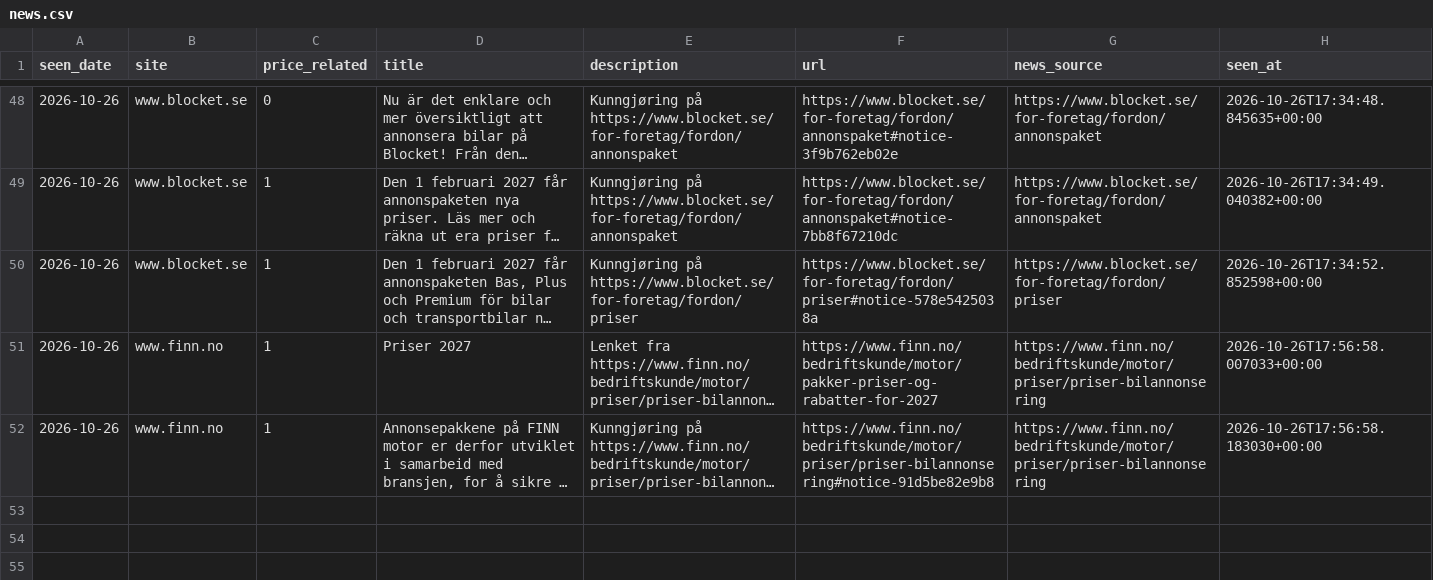
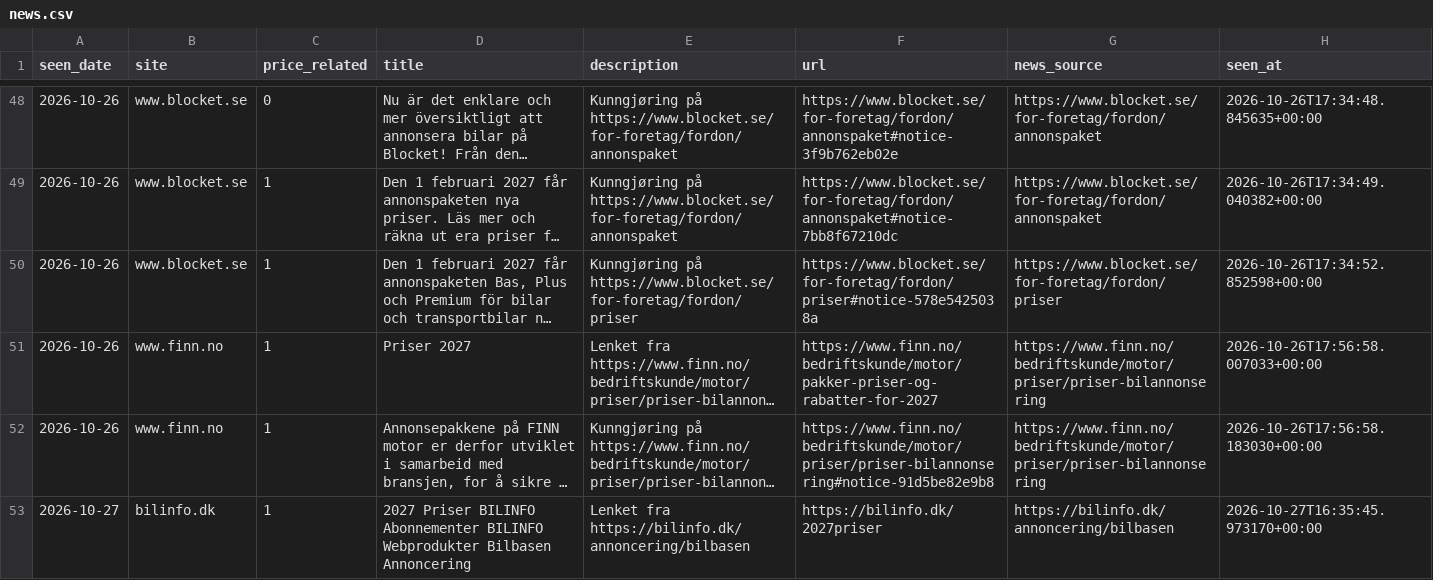
Before and after one commit to markusheiberg/vend-market-data, a CSV file: facts/news.csv, drawn as a sheet; only a part is shown, gaps mark what is left out; long unchanged cells end in …; the diff names each change by its address in the sheet, - before the commit and + after, or states it on an @@ line.

```diff
--- a/facts/news.csv
+++ b/facts/news.csv
+row 53: 2026-10-27 | bilinfo.dk | 1 | 2027 Priser BILINFO Abonnementer BILINFO Webprodukter Bilbasen Annoncering | Lenket fra https://bilinfo.dk/annoncering/bilbasen | https://bilinfo.dk/2027priser | https://bilinfo.dk/annoncering/bilbasen | 2026-10-27T16:35:45.973170+00:00
```
Also changed, not shown: facts/listings_weekly.csv, facts/prices.csv, 3 other files.
